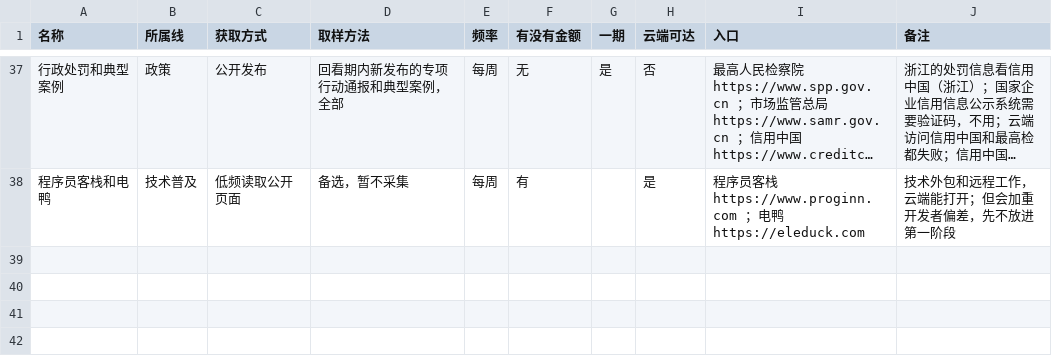
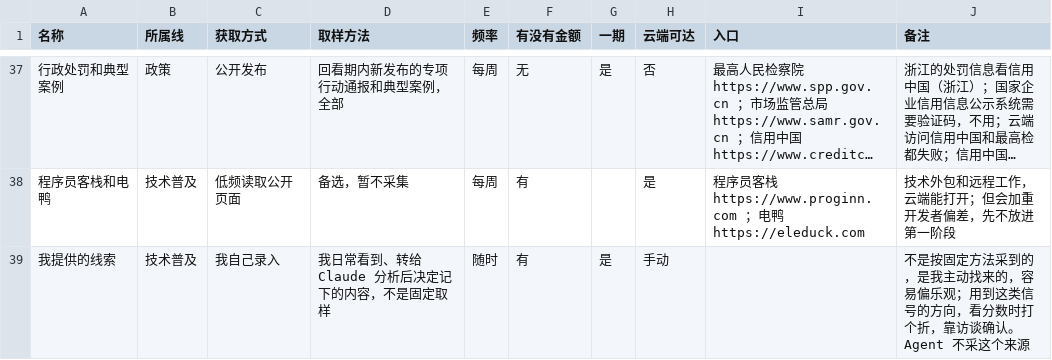
Before and after one commit to ApolloYvan/makingmoney, a CSV file: radar/规则/来源清单.csv, drawn as a sheet; only a part is shown, gaps mark what is left out; long unchanged cells end in …; the diff names each change by its address in the sheet, - before the commit and + after, or states it on an @@ line.

```diff
--- a/radar/规则/来源清单.csv
+++ b/radar/规则/来源清单.csv
+row 39: 我提供的线索 | 技术普及 | 我自己录入 | 我日常看到、转给 Claude 分析后决定记下的内容，不是固定取样 | 随时 | 有 | 是 | 手动 |  | 不是按固定方法采到的，是我主动找来的，容易偏乐观；用到这类信号的方向，看分数时打个折，靠访谈确认。Agent 不采这个来源
```
Also changed, not shown: radar/数据/信号.csv, radar/数据/方向.csv, 3 other files.
